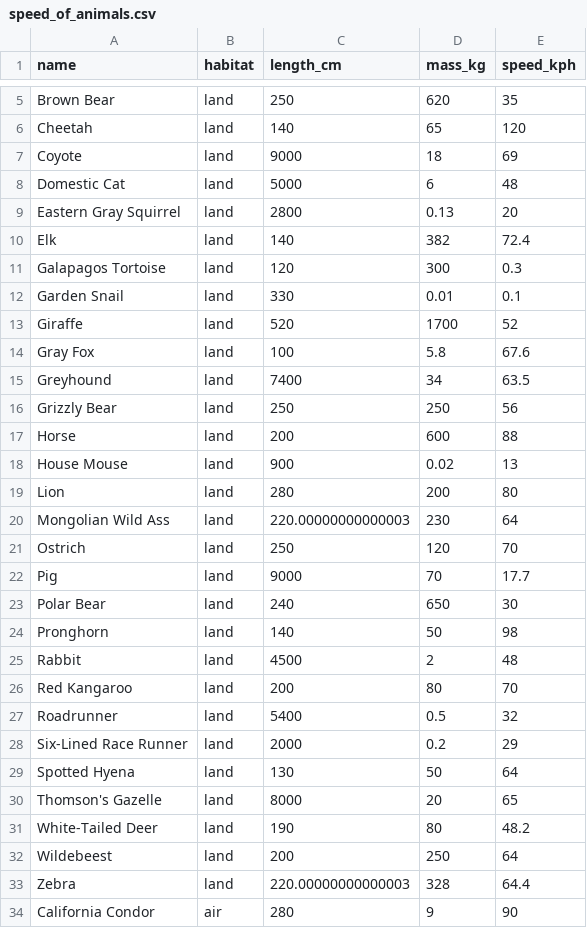
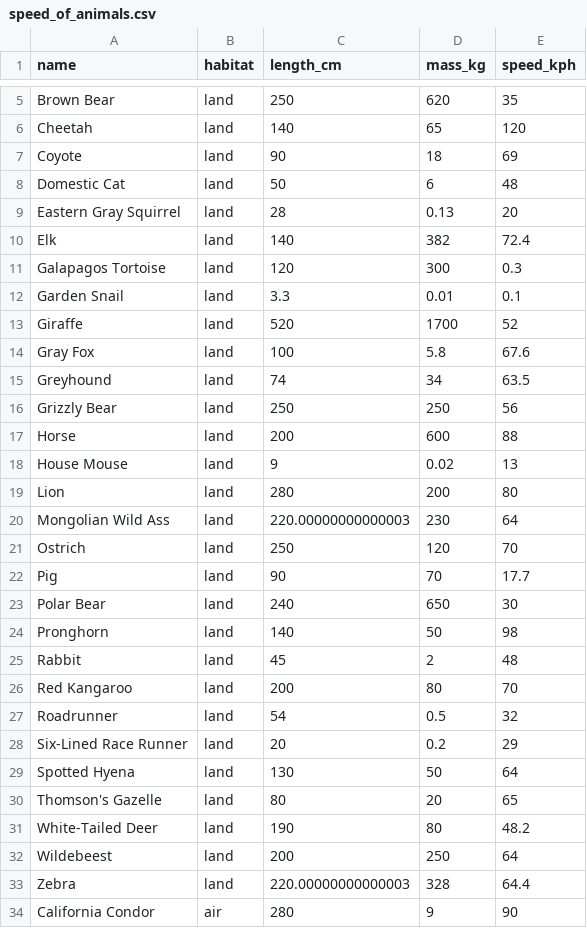
Before and after one commit to traffordDataLab/trafford_analyst_group, a CSV file: R/speed_of_animals.csv, drawn as a sheet; only a part is shown, gaps mark what is left out; the diff covers the shown part only.

Commit message:
Updated speed of animals dataset

```diff
--- a/R/speed_of_animals.csv
+++ b/R/speed_of_animals.csv
@@ -6,14 +6,14 @@ Brown Bear,land,250,620,35
 Cheetah,land,140,65,120
-Coyote,land,9000,18,69
-Domestic Cat,land,5000,6,48
-Eastern Gray Squirrel,land,2800,0.13,20
+Coyote,land,90,18,69
+Domestic Cat,land,50,6,48
+Eastern Gray Squirrel,land,28,0.13,20
 Elk,land,140,382,72.4
 Galapagos Tortoise,land,120,300,0.3
-Garden Snail,land,330,0.01,0.1
+Garden Snail,land,3.3,0.01,0.1
 Giraffe,land,520,1700,52
 Gray Fox,land,100,5.8,67.6
-Greyhound,land,7400,34,63.5
+Greyhound,land,74,34,63.5
 Grizzly Bear,land,250,250,56
 Horse,land,200,600,88
-House Mouse,land,900,0.02,13
+House Mouse,land,9,0.02,13
 Lion,land,280,200,80
@@ -21,11 +21,11 @@ Mongolian Wild Ass,land,220.00000000000003,230,64
 Ostrich,land,250,120,70
-Pig,land,9000,70,17.7
+Pig,land,90,70,17.7
 Polar Bear,land,240,650,30
 Pronghorn,land,140,50,98
-Rabbit,land,4500,2,48
+Rabbit,land,45,2,48
 Red Kangaroo,land,200,80,70
-Roadrunner,land,5400,0.5,32
-Six-Lined Race Runner ,land,2000,0.2,29
+Roadrunner,land,54,0.5,32
+Six-Lined Race Runner ,land,20,0.2,29
 Spotted Hyena,land,130,50,64
-Thomson's Gazelle,land,8000,20,65
+Thomson's Gazelle,land,80,20,65
 White-Tailed Deer ,land,190,80,48.2
```
Also changed, not shown: 10 edited cells elsewhere in this file, 1 other file.
